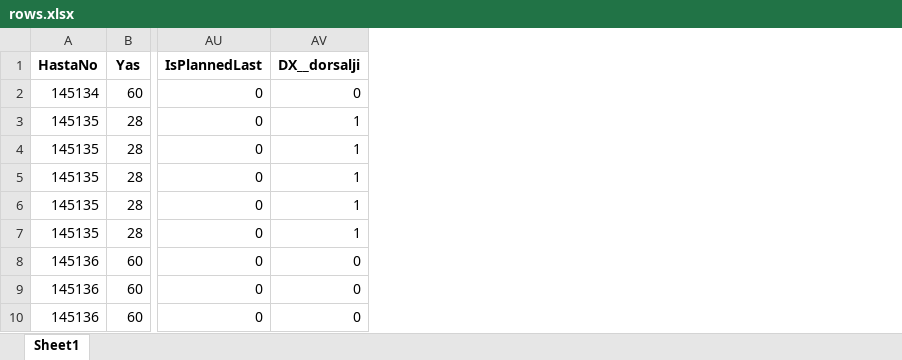
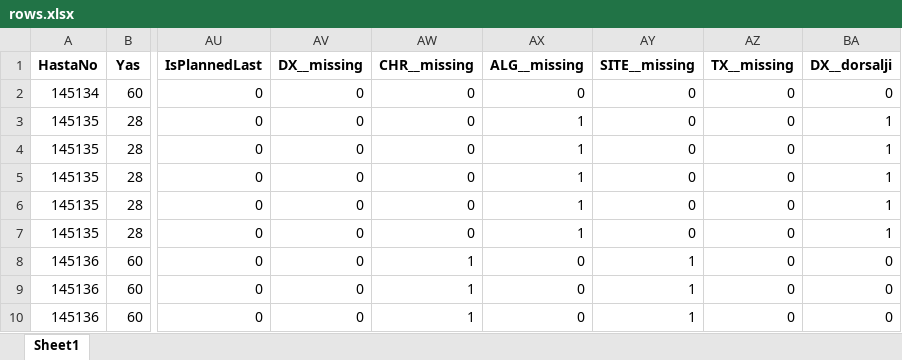
Before and after one commit to EdaCelikeloglu/Pusula_Eda_Celikeloglu, an Excel workbook: data/rows.xlsx, sheet Sheet1, drawn as a sheet; only a part is shown, gaps mark what is left out; values as stored, in another font and other column widths than the file's, no borders; the diff names each change by its address in the sheet, - before the commit and + after, or states it on an @@ line.

```diff
--- a/data/rows.xlsx (sheet Sheet1)
+++ b/data/rows.xlsx (sheet Sheet1)
+column AV (DX__missing), rows 2-10: all 0
+column AW (CHR__missing), rows 2-10: 0 | 0 | 0 | 0 | 0 | 0 | 1 | 1 | 1
+column AX (ALG__missing), rows 2-10: 0 | 1 | 1 | 1 | 1 | 1 | 0 | 0 | 0
+column AY (SITE__missing), rows 2-10: 0 | 0 | 0 | 0 | 0 | 0 | 1 | 1 | 1
+column AZ (TX__missing), rows 2-10: all 0
```
Also changed, not shown: data/by_treatment.xlsx, data/model_ready.xlsx, 12 other files.
